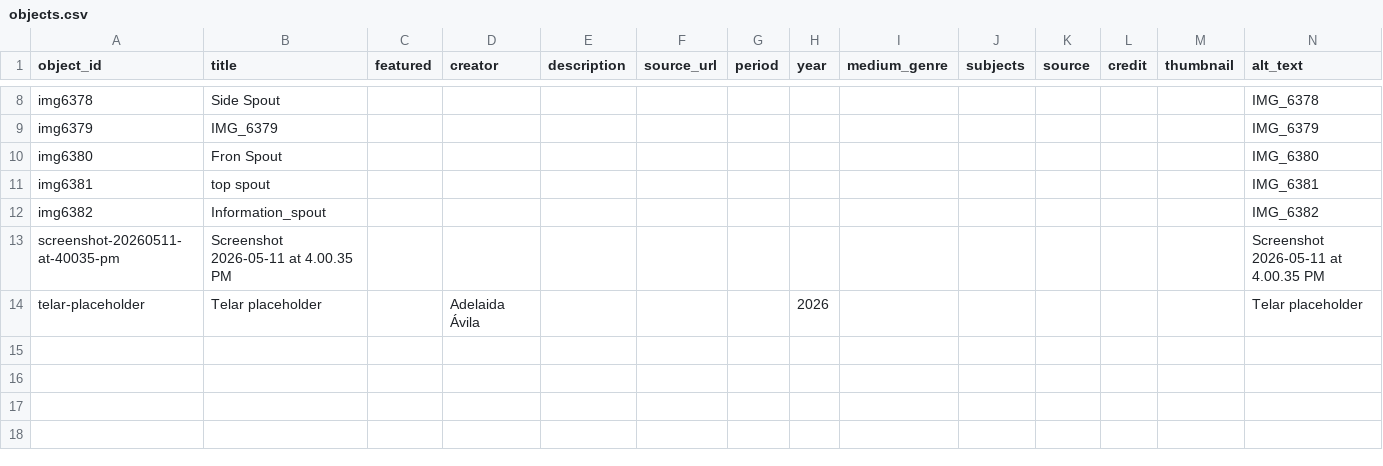
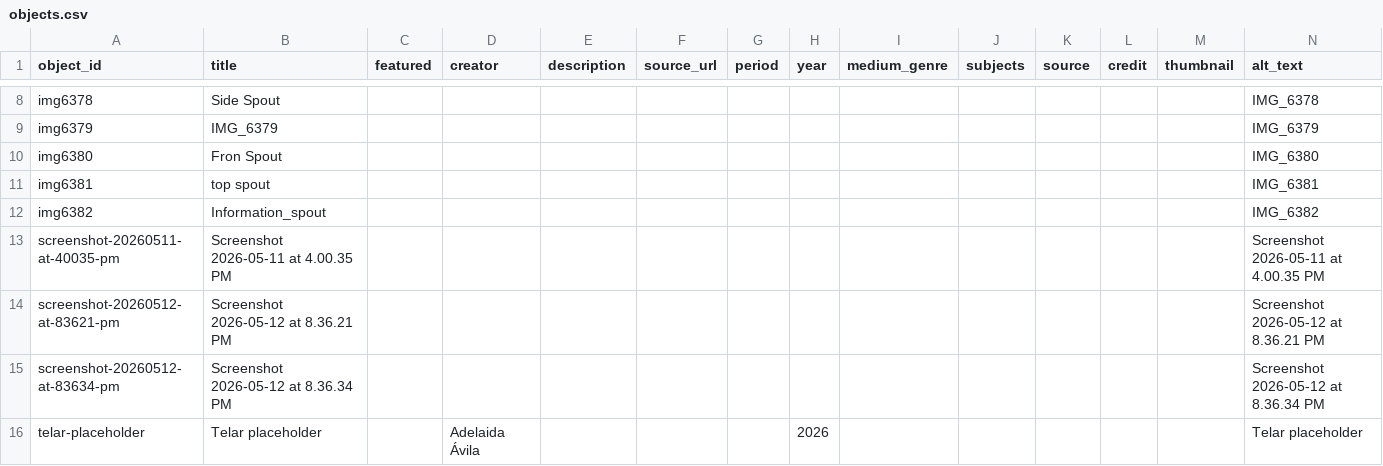
Before and after one commit to jesurosasd-alt/spoonman, a CSV file: telar-content/spreadsheets/objects.csv, drawn as a sheet; only a part is shown, gaps mark what is left out; the diff names each change by its address in the sheet, - before the commit and + after, or states it on an @@ line.

Commit message:
Add screenshot-20260512-at-83621-pm, screenshot-20260512-at-83634-pm via Telar Compositor [skip ci]

```diff
--- a/telar-content/spreadsheets/objects.csv
+++ b/telar-content/spreadsheets/objects.csv
+row 14: screenshot-20260512-at-83621-pm | Screenshot 2026-05-12 at 8.36.21 PM |  |  |  |  |  |  |  |  |  |  |  | Screenshot 2026-05-12 at 8.36.21 PM
+row 15: screenshot-20260512-at-83634-pm | Screenshot 2026-05-12 at 8.36.34 PM |  |  |  |  |  |  |  |  |  |  |  | Screenshot 2026-05-12 at 8.36.34 PM
```
Also changed, not shown: 2 other files.
